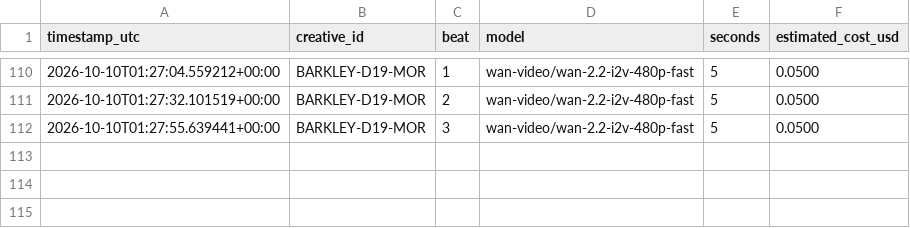
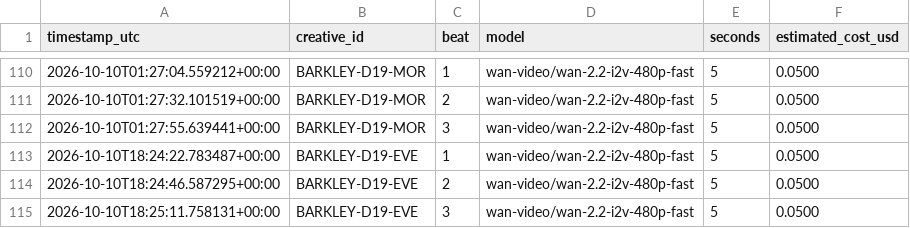
Before and after one commit to dkgrissom-tech/Ora-auto, a CSV file: brands/toolstack/learnings/render_costs.csv, drawn as a sheet; only a part is shown, gaps mark what is left out.

Commit message:
toolstack: render next queued short [skip ci]

```diff
--- a/brands/toolstack/learnings/render_costs.csv
+++ b/brands/toolstack/learnings/render_costs.csv
@@ -112 +112,4 @@ timestamp_utc,creative_id,beat,model,seconds,estimated_cost_usd
 2026-10-10T01:27:55.639441+00:00,BARKLEY-D19-MOR,3,wan-video/wan-2.2-i2v-480p-fast,5,0.0500
+2026-10-10T18:24:22.783487+00:00,BARKLEY-D19-EVE,1,wan-video/wan-2.2-i2v-480p-fast,5,0.0500
+2026-10-10T18:24:46.587295+00:00,BARKLEY-D19-EVE,2,wan-video/wan-2.2-i2v-480p-fast,5,0.0500
+2026-10-10T18:25:11.758131+00:00,BARKLEY-D19-EVE,3,wan-video/wan-2.2-i2v-480p-fast,5,0.0500
```
Also changed, not shown: brands/toolstack/queue.csv, 2 other files.
